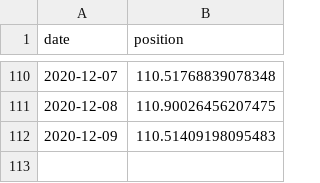
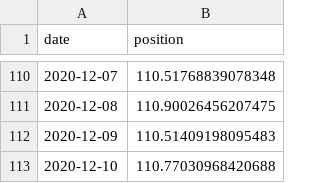
Before and after one commit to cristianpjensen/stock-market-prediction-via-google-trends, a CSV file: data/state.csv, drawn as a sheet; only a part is shown, gaps mark what is left out; the diff names each change by its address in the sheet, - before the commit and + after, or states it on an @@ line.

```diff
--- a/data/state.csv
+++ b/data/state.csv
+row 113: 2020-12-10 | 110.77030968420688
```
Also changed, not shown: data/stock_market.csv.
